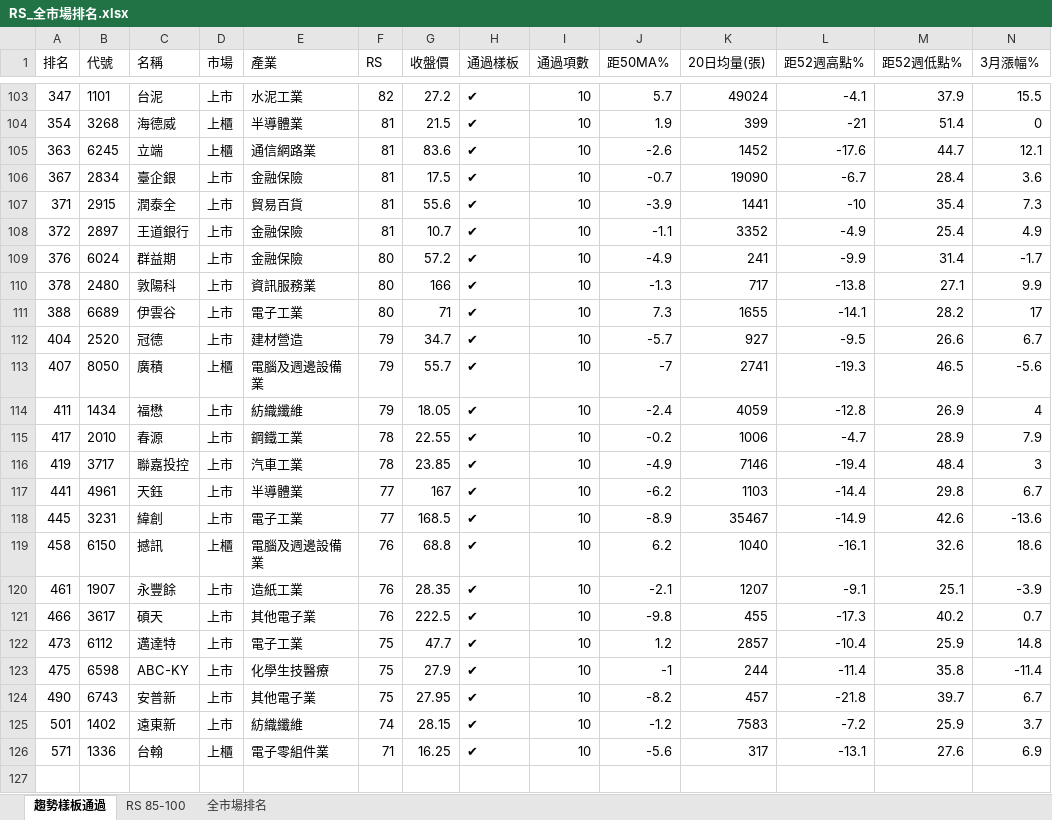
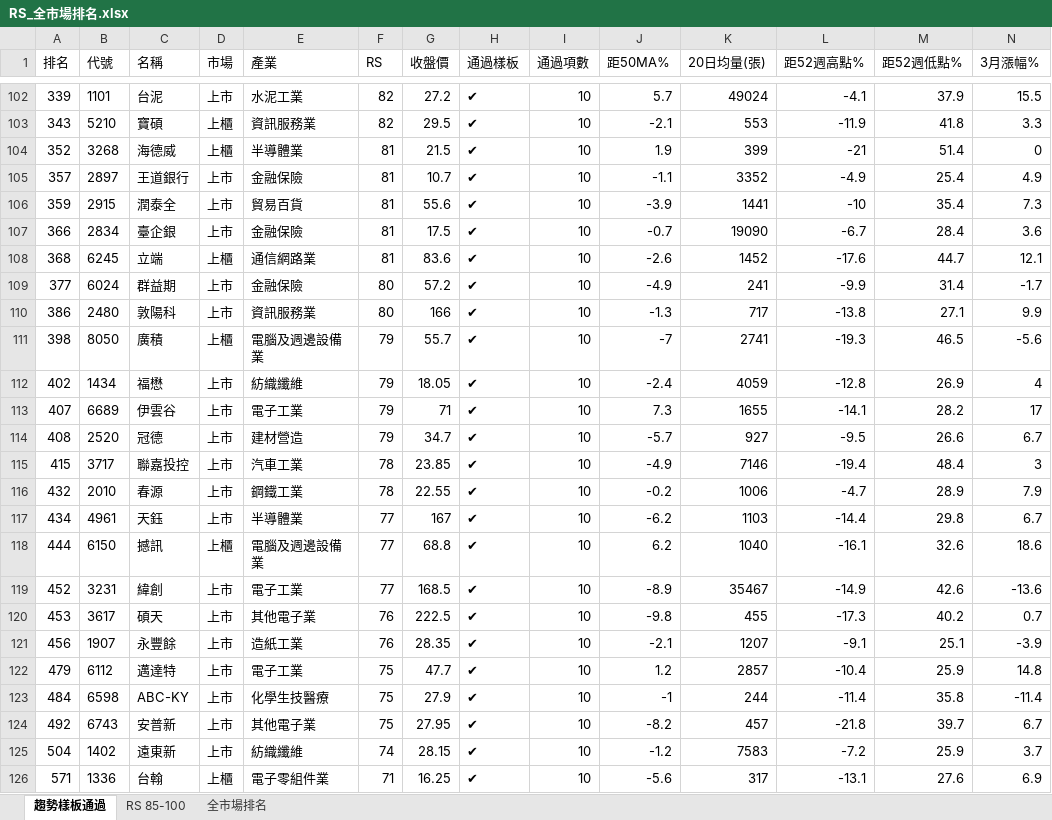
Before and after one commit to smoli0725-droid/tw-rs-screener, an Excel workbook: output/RS_全市場排名.xlsx, sheet 趨勢樣板通過, drawn as a sheet; only a part is shown, gaps mark what is left out; values as stored, in another font and other column widths than the file's, no borders; removed rows and columns are numbered as before the commit, all else as after; rows hold the shown columns only; the diff covers the shown part only; the diff names each change by its address in the sheet, - before the commit and + after, or states it on an @@ line.

```diff
--- a/output/RS_全市場排名.xlsx (sheet 趨勢樣板通過)
+++ b/output/RS_全市場排名.xlsx (sheet 趨勢樣板通過)
-A102 (排名): 347
+A102 (排名): 339
+row 103: 343 | 5210 | 寶碩 | 上櫃 | 資訊服務業 | 82 | 29.5 | ✔ | 10 | -2.1 | 553 | -11.9 | 41.8 | 3.3
-A104 (排名): 354
+A104 (排名): 352
-row 105: 363 | 6245 | 立端 | 上櫃 | 通信網路業 | 81 | 83.6 | ✔ | 10 | -2.6 | 1452 | -17.6 | 44.7 | 12.1
-row 106: 367 | 2834 | 臺企銀 | 上市 | 金融保險 | 81 | 17.5 | ✔ | 10 | -0.7 | 19090 | -6.7 | 28.4 | 3.6
-row 107: 371 | 2915 | 潤泰全 | 上市 | 貿易百貨 | 81 | 55.6 | ✔ | 10 | -3.9 | 1441 | -10 | 35.4 | 7.3
-A105 (排名): 372
+A105 (排名): 357
+row 106: 359 | 2915 | 潤泰全 | 上市 | 貿易百貨 | 81 | 55.6 | ✔ | 10 | -3.9 | 1441 | -10 | 35.4 | 7.3
+row 107: 366 | 2834 | 臺企銀 | 上市 | 金融保險 | 81 | 17.5 | ✔ | 10 | -0.7 | 19090 | -6.7 | 28.4 | 3.6
+row 108: 368 | 6245 | 立端 | 上櫃 | 通信網路業 | 81 | 83.6 | ✔ | 10 | -2.6 | 1452 | -17.6 | 44.7 | 12.1
-A109 (排名): 376
+A109 (排名): 377
-A110 (排名): 378
+A110 (排名): 386
-row 111: 388 | 6689 | 伊雲谷 | 上市 | 電子工業 | 80 | 71 | ✔ | 10 | 7.3 | 1655 | -14.1 | 28.2 | 17
-row 112: 404 | 2520 | 冠德 | 上市 | 建材營造 | 79 | 34.7 | ✔ | 10 | -5.7 | 927 | -9.5 | 26.6 | 6.7
-A111 (排名): 407
+A111 (排名): 398
-A112 (排名): 411
+A112 (排名): 402
-row 115: 417 | 2010 | 春源 | 上市 | 鋼鐵工業 | 78 | 22.55 | ✔ | 10 | -0.2 | 1006 | -4.7 | 28.9 | 7.9
+row 113: 407 | 6689 | 伊雲谷 | 上市 | 電子工業 | 79 | 71 | ✔ | 10 | 7.3 | 1655 | -14.1 | 28.2 | 17
+row 114: 408 | 2520 | 冠德 | 上市 | 建材營造 | 79 | 34.7 | ✔ | 10 | -5.7 | 927 | -9.5 | 26.6 | 6.7
-A115 (排名): 419
+A115 (排名): 415
+row 116: 432 | 2010 | 春源 | 上市 | 鋼鐵工業 | 78 | 22.55 | ✔ | 10 | -0.2 | 1006 | -4.7 | 28.9 | 7.9
-A117 (排名): 441
+A117 (排名): 434
+row 118: 444 | 6150 | 撼訊 | 上櫃 | 電腦及週邊設備業 | 77 | 68.8 | ✔ | 10 | 6.2 | 1040 | -16.1 | 32.6 | 18.6
-A119 (排名): 445
+A119 (排名): 452
-row 119: 458 | 6150 | 撼訊 | 上櫃 | 電腦及週邊設備業 | 76 | 68.8 | ✔ | 10 | 6.2 | 1040 | -16.1 | 32.6 | 18.6
-row 120: 461 | 1907 | 永豐餘 | 上市 | 造紙工業 | 76 | 28.35 | ✔ | 10 | -2.1 | 1207 | -9.1 | 25.1 | -3.9
-A120 (排名): 466
+A120 (排名): 453
+row 121: 456 | 1907 | 永豐餘 | 上市 | 造紙工業 | 76 | 28.35 | ✔ | 10 | -2.1 | 1207 | -9.1 | 25.1 | -3.9
-A122 (排名): 473
+A122 (排名): 479
-A123 (排名): 475
+A123 (排名): 484
-A124 (排名): 490
+A124 (排名): 492
-A125 (排名): 501
+A125 (排名): 504
```
Also changed, not shown: 36 added rows, 37 removed rows and 70 edited cells elsewhere in this sheet, sheet RS 85-100, sheet 全市場排名, 7 other files.
